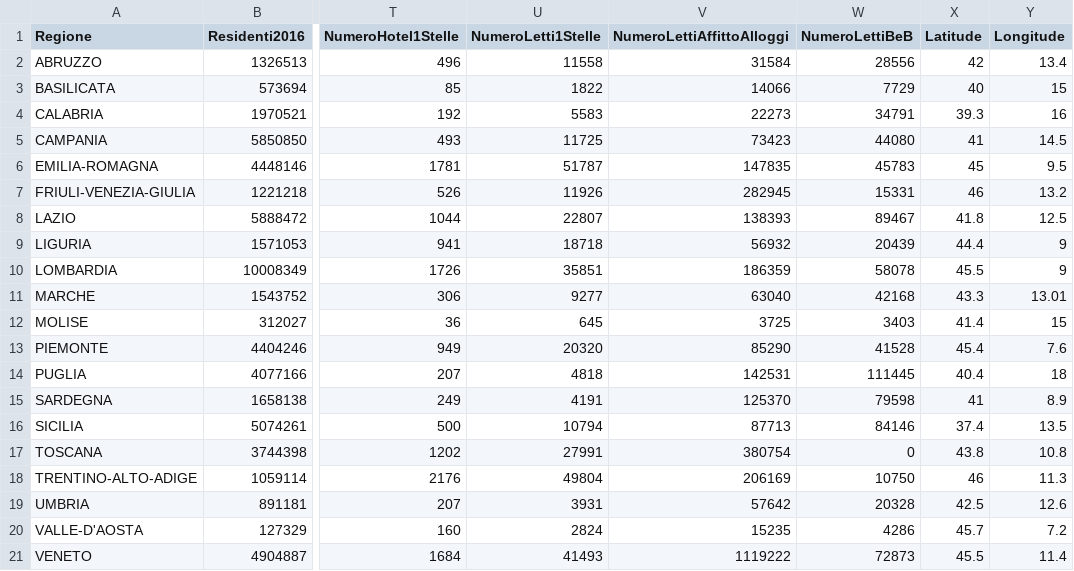
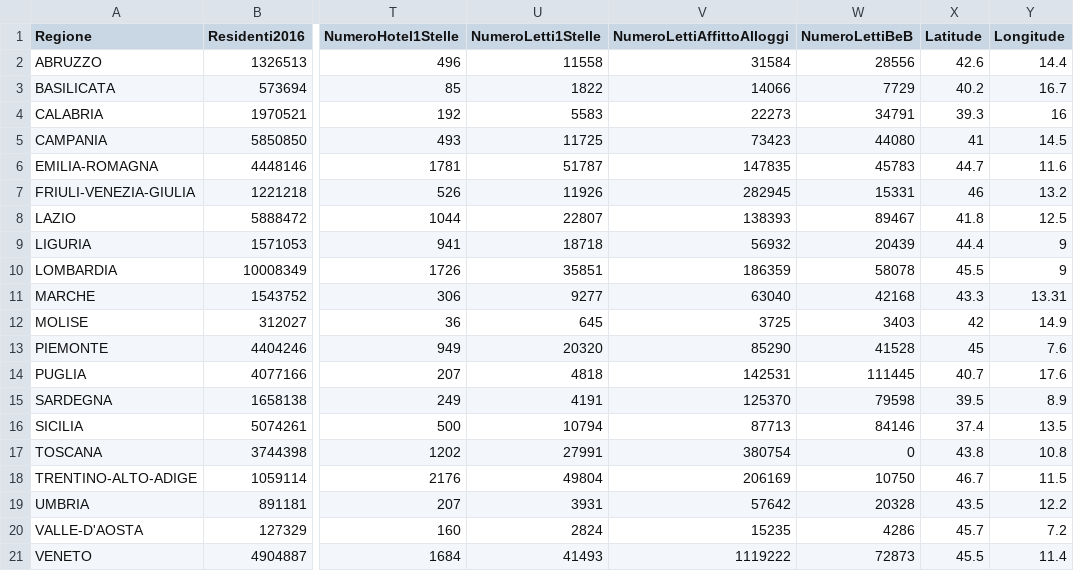
Before and after one commit to ingbollanofederico/ProgettoVIQ, a CSV file: DATASET_REGIONI.csv, drawn as a sheet; only a part is shown, gaps mark what is left out; the diff names each change by its address in the sheet, - before the commit and + after, or states it on an @@ line.

```diff
--- a/DATASET_REGIONI.csv
+++ b/DATASET_REGIONI.csv
-X2 (Latitude): 42
+X2 (Latitude): 42.6
-Y2 (Longitude): 13.4
+Y2 (Longitude): 14.4
-X3 (Latitude): 40
+X3 (Latitude): 40.2
-Y3 (Longitude): 15
+Y3 (Longitude): 16.7
-X6 (Latitude): 45
+X6 (Latitude): 44.7
-Y6 (Longitude): 9.5
+Y6 (Longitude): 11.6
-Y11 (Longitude): 13.01
+Y11 (Longitude): 13.31
-X12 (Latitude): 41.4
+X12 (Latitude): 42
-Y12 (Longitude): 15
+Y12 (Longitude): 14.9
-X13 (Latitude): 45.4
+X13 (Latitude): 45
-X14 (Latitude): 40.4
+X14 (Latitude): 40.7
-Y14 (Longitude): 18
+Y14 (Longitude): 17.6
-X15 (Latitude): 41
+X15 (Latitude): 39.5
-X18 (Latitude): 46
+X18 (Latitude): 46.7
-Y18 (Longitude): 11.3
+Y18 (Longitude): 11.5
-X19 (Latitude): 42.5
+X19 (Latitude): 43.5
-Y19 (Longitude): 12.6
+Y19 (Longitude): 12.2
```
Also changed, not shown: 3 other files.
